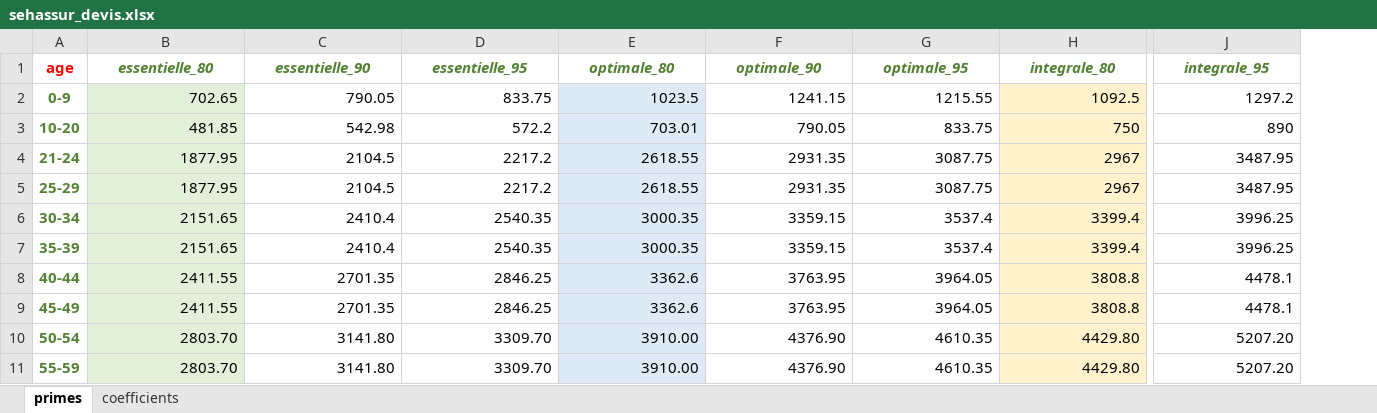
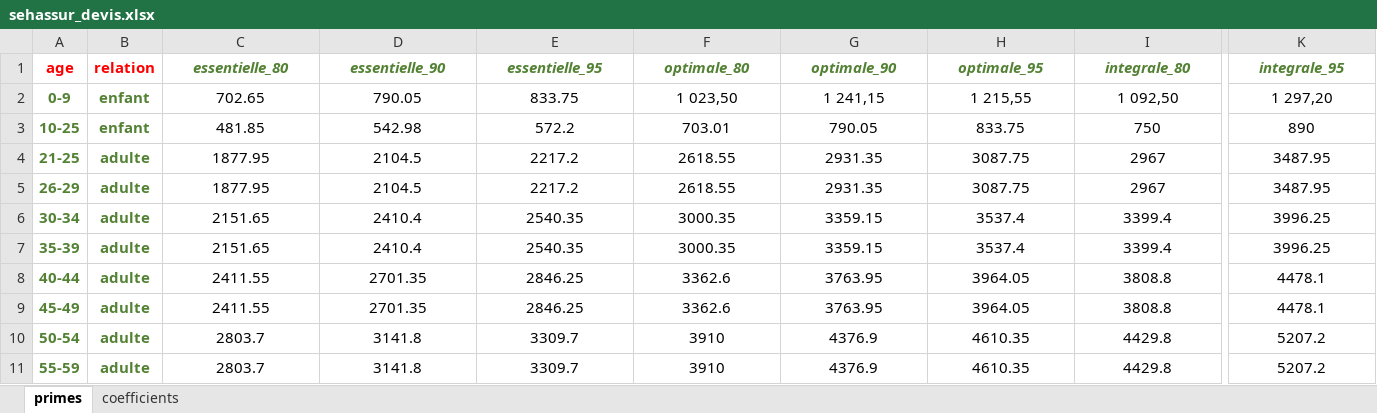
Before and after one commit to OthmanBensoudaKoraichi/agecap, an Excel workbook: files/sehassur_devis.xlsx, sheet primes, drawn as a sheet; only a part is shown, gaps mark what is left out; values as stored, in another font and other column widths than the file's, no borders; addresses are those after the commit; the diff covers the shown part only; the diff names each change by its address in the sheet, - before the commit and + after, or states it on an @@ line.

Commit message:
changed formulas excel

```diff
--- a/files/sehassur_devis.xlsx (sheet primes)
+++ b/files/sehassur_devis.xlsx (sheet primes)
+column B (relation), rows 2-11: enfant | enfant | adulte | adulte | adulte | adulte | adulte | adulte | adulte | adulte
-C2:K11 alignment: right
+C2:K11 alignment: center
-C2:C11 fill: #E2F0D9
+C2:C11 fill: none
-F2 (optimale_80): 1023.5
+F2 (optimale_80): 1 023,50
-F2:F11 fill: #DEEBF7
+F2:F11 fill: none
-G2 (optimale_90): 1241.15
+G2 (optimale_90): 1 241,15
-H2 (optimale_95): 1215.55
+H2 (optimale_95): 1 215,55
-I2 (integrale_80): 1092.5
+I2 (integrale_80): 1 092,50
-I2:I11 fill: #FFF2CC
+I2:I11 fill: none
-K2 (integrale_95): 1297.2
+K2 (integrale_95): 1 297,20
-A3 (age): 10-20
+A3 (age): 10-25
-A4 (age): 21-24
+A4 (age): 21-25
-A5 (age): 25-29
+A5 (age): 26-29
-C10:C11 (essentielle_80): 2803.70
+C10:C11 (essentielle_80): 2803.7
-D10:D11 (essentielle_90): 3141.80
+D10:D11 (essentielle_90): 3141.8
-E10:E11 (essentielle_95): 3309.70
+E10:E11 (essentielle_95): 3309.7
-F10:F11 (optimale_80): 3910.00
+F10:F11 (optimale_80): 3910
-G10:G11 (optimale_90): 4376.90
+G10:G11 (optimale_90): 4376.9
-I10:I11 (integrale_80): 4429.80
+I10:I11 (integrale_80): 4429.8
-K10:K11 (integrale_95): 5207.20
+K10:K11 (integrale_95): 5207.2
```
Also changed, not shown: 1 edited cell and cell formats elsewhere in this sheet, 2 other files.
